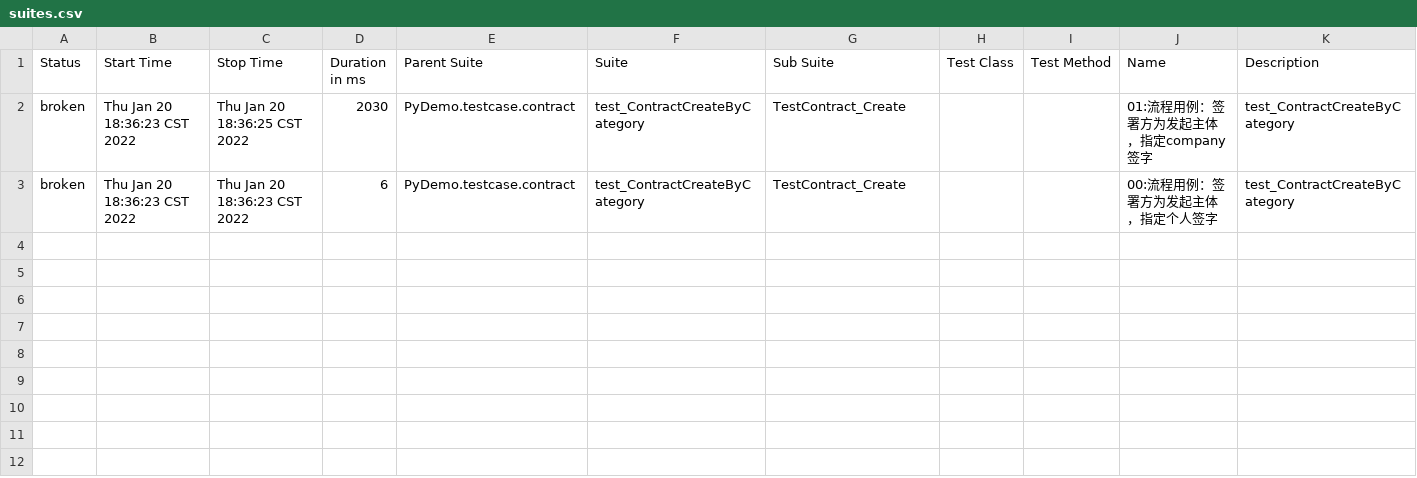
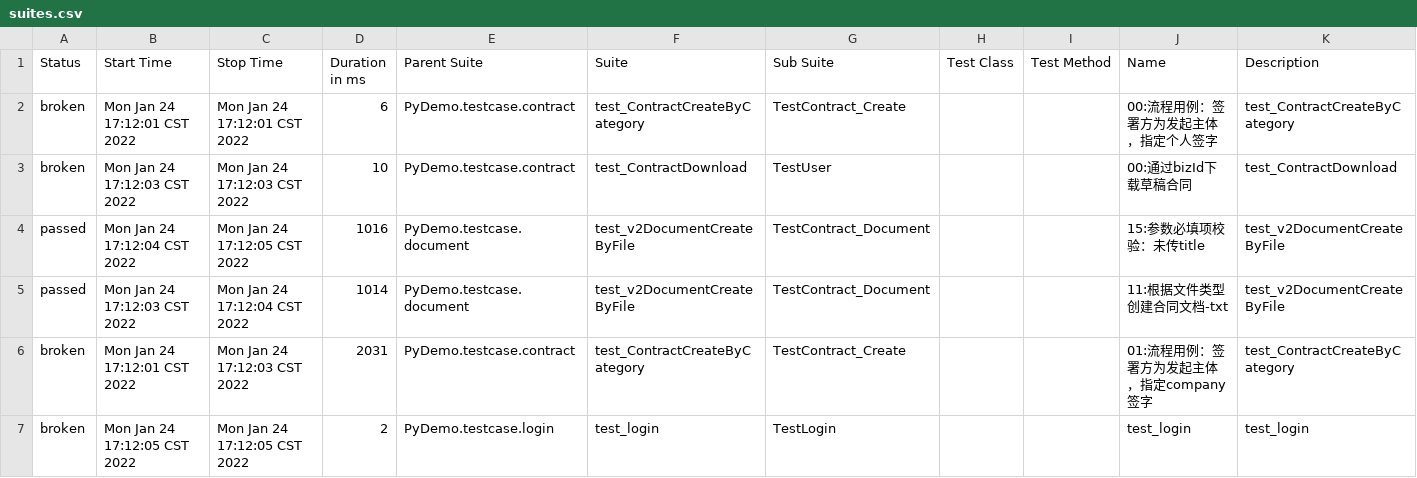
Before and after one commit to suntianxu/Demo_Test, a CSV file: report/html/data/suites.csv, drawn as a sheet.

```diff
--- a/report/html/data/suites.csv
+++ b/report/html/data/suites.csv
@@ -1,3 +1,7 @@
 "Status","Start Time","Stop Time","Duration in ms","Parent Suite","Suite","Sub Suite","Test Class","Test Method","Name","Description"
-"broken","Thu Jan 20 18:36:23 CST 2022","Thu Jan 20 18:36:25 CST 2022","2030","PyDemo.testcase.contract","test_ContractCreateByCategory","TestContract_Create","","","01:流程用例：签署方为发起主体，指定company签字","test_ContractCreateByCategory"
-"broken","Thu Jan 20 18:36:23 CST 2022","Thu Jan 20 18:36:23 CST 2022","6","PyDemo.testcase.contract","test_ContractCreateByCategory","TestContract_Create","","","00:流程用例：签署方为发起主体，指定个人签字","test_ContractCreateByCategory"
+"broken","Mon Jan 24 17:12:01 CST 2022","Mon Jan 24 17:12:01 CST 2022","6","PyDemo.testcase.contract","test_ContractCreateByCategory","TestContract_Create","","","00:流程用例：签署方为发起主体，指定个人签字","test_ContractCreateByCategory"
+"broken","Mon Jan 24 17:12:03 CST 2022","Mon Jan 24 17:12:03 CST 2022","10","PyDemo.testcase.contract","test_ContractDownload","TestUser","","","00:通过bizId下载草稿合同","test_ContractDownload"
+"passed","Mon Jan 24 17:12:04 CST 2022","Mon Jan 24 17:12:05 CST 2022","1016","PyDemo.testcase.document","test_v2DocumentCreateByFile","TestContract_Document","","","15:参数必填项校验：未传title","test_v2DocumentCreateByFile"
+"passed","Mon Jan 24 17:12:03 CST 2022","Mon Jan 24 17:12:04 CST 2022","1014","PyDemo.testcase.document","test_v2DocumentCreateByFile","TestContract_Document","","","11:根据文件类型创建合同文档-txt","test_v2DocumentCreateByFile"
+"broken","Mon Jan 24 17:12:01 CST 2022","Mon Jan 24 17:12:03 CST 2022","2031","PyDemo.testcase.contract","test_ContractCreateByCategory","TestContract_Create","","","01:流程用例：签署方为发起主体，指定company签字","test_ContractCreateByCategory"
+"broken","Mon Jan 24 17:12:05 CST 2022","Mon Jan 24 17:12:05 CST 2022","2","PyDemo.testcase.login","test_login","TestLogin","","","test_login","test_login"
```
Also changed, not shown: 47 other files.
